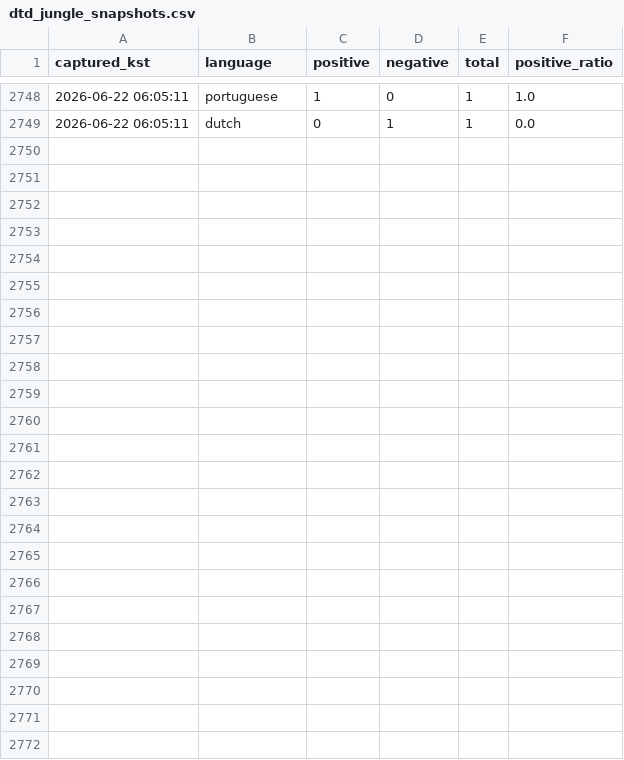
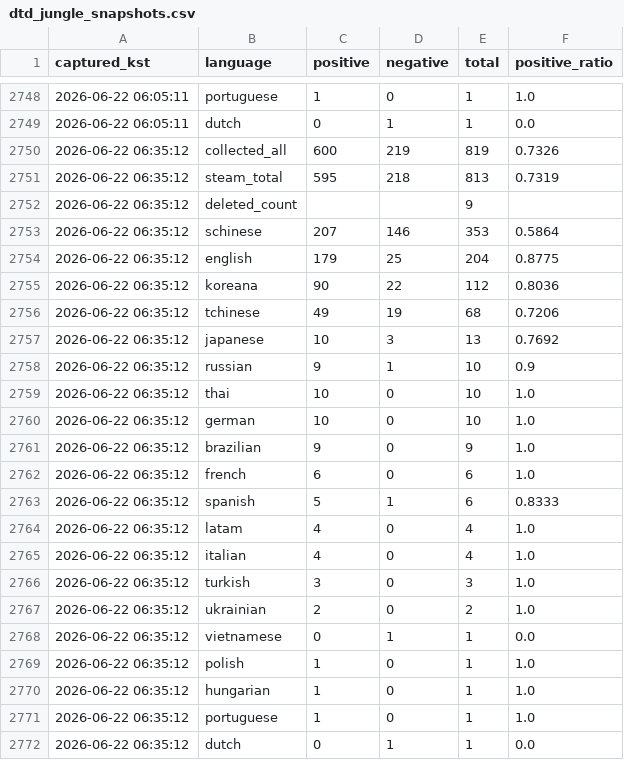
Before and after one commit to timlee19/review-jd, a CSV file: dtd_jungle_snapshots.csv, drawn as a sheet; only a part is shown, gaps mark what is left out; the diff names each change by its address in the sheet, - before the commit and + after, or states it on an @@ line.

Commit message:
update dtd_jungle_snapshots.csv @ 2026-06-22 06:35:12 KST

```diff
--- a/dtd_jungle_snapshots.csv
+++ b/dtd_jungle_snapshots.csv
+row 2750: 2026-06-22 06:35:12 | collected_all | 600 | 219 | 819 | 0.7326
+row 2751: 2026-06-22 06:35:12 | steam_total | 595 | 218 | 813 | 0.7319
+row 2752: 2026-06-22 06:35:12 | deleted_count |  |  | 9
+row 2753: 2026-06-22 06:35:12 | schinese | 207 | 146 | 353 | 0.5864
+row 2754: 2026-06-22 06:35:12 | english | 179 | 25 | 204 | 0.8775
+row 2755: 2026-06-22 06:35:12 | koreana | 90 | 22 | 112 | 0.8036
+row 2756: 2026-06-22 06:35:12 | tchinese | 49 | 19 | 68 | 0.7206
+row 2757: 2026-06-22 06:35:12 | japanese | 10 | 3 | 13 | 0.7692
+row 2758: 2026-06-22 06:35:12 | russian | 9 | 1 | 10 | 0.9
+row 2759: 2026-06-22 06:35:12 | thai | 10 | 0 | 10 | 1.0
+row 2760: 2026-06-22 06:35:12 | german | 10 | 0 | 10 | 1.0
+row 2761: 2026-06-22 06:35:12 | brazilian | 9 | 0 | 9 | 1.0
+row 2762: 2026-06-22 06:35:12 | french | 6 | 0 | 6 | 1.0
+row 2763: 2026-06-22 06:35:12 | spanish | 5 | 1 | 6 | 0.8333
+row 2764: 2026-06-22 06:35:12 | latam | 4 | 0 | 4 | 1.0
+row 2765: 2026-06-22 06:35:12 | italian | 4 | 0 | 4 | 1.0
+row 2766: 2026-06-22 06:35:12 | turkish | 3 | 0 | 3 | 1.0
+row 2767: 2026-06-22 06:35:12 | ukrainian | 2 | 0 | 2 | 1.0
+row 2768: 2026-06-22 06:35:12 | vietnamese | 0 | 1 | 1 | 0.0
+row 2769: 2026-06-22 06:35:12 | polish | 1 | 0 | 1 | 1.0
+row 2770: 2026-06-22 06:35:12 | hungarian | 1 | 0 | 1 | 1.0
+row 2771: 2026-06-22 06:35:12 | portuguese | 1 | 0 | 1 | 1.0
+row 2772: 2026-06-22 06:35:12 | dutch | 0 | 1 | 1 | 0.0
```
